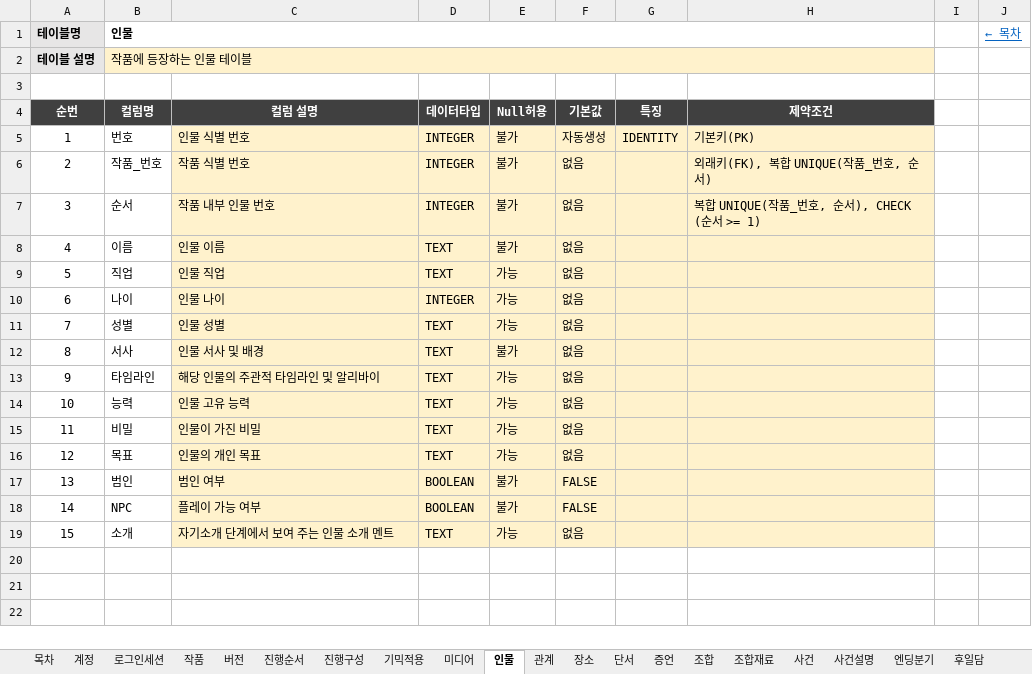
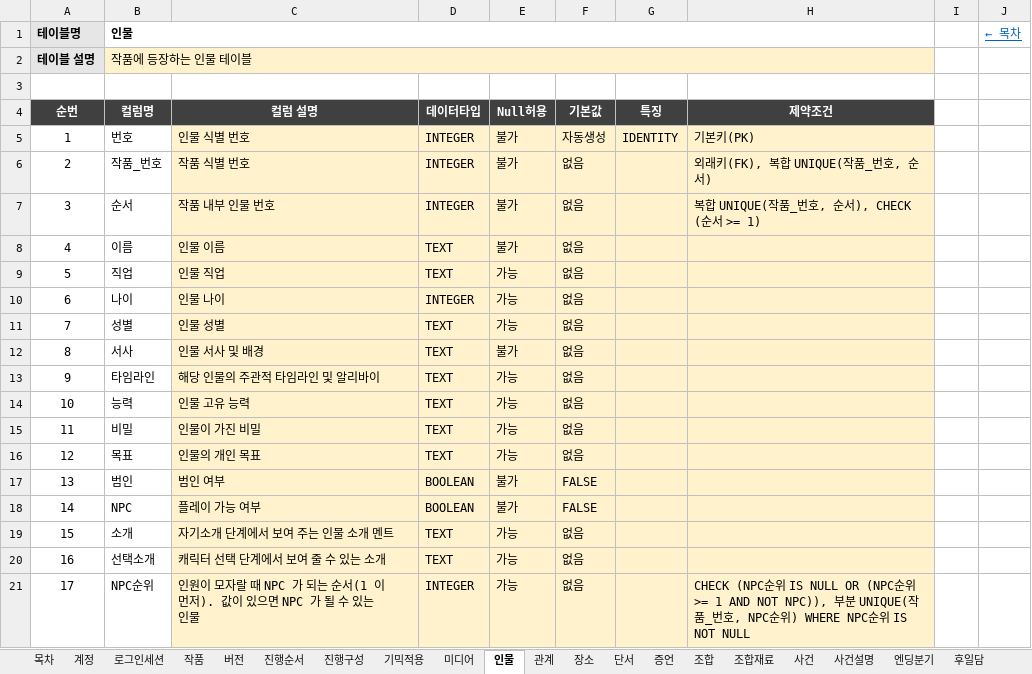
Before and after one commit to Donguk-Kim-kr/murdermystery, an Excel workbook: db/spec/schema_spec.xlsx, sheet 인물, drawn as a sheet; values as stored, in another font and other column widths than the file's, no borders; the diff names each change by its address in the sheet, - before the commit and + after, or states it on an @@ line.

```diff
--- a/db/spec/schema_spec.xlsx (sheet 인물)
+++ b/db/spec/schema_spec.xlsx (sheet 인물)
+row 20: 16 | 선택소개 | 캐릭터 선택 단계에서 보여 줄 수 있는 소개 | TEXT | 가능 | 없음
+row 21: 17 | NPC순위 | 인원이 모자랄 때 NPC 가 되는 순서(1 이 먼저). 값이 있으면 NPC 가 될 수 있는 인물 | INTEGER | 가능 | 없음 |  | CHECK (NPC순위 IS NULL OR (NPC순위 >= 1 AND NOT NPC)), 부분 UNIQUE(작품_번호, NPC순위) WHERE NPC순위 IS NOT NULL
```
Also changed, not shown: sheet 목차, 26 other files.
